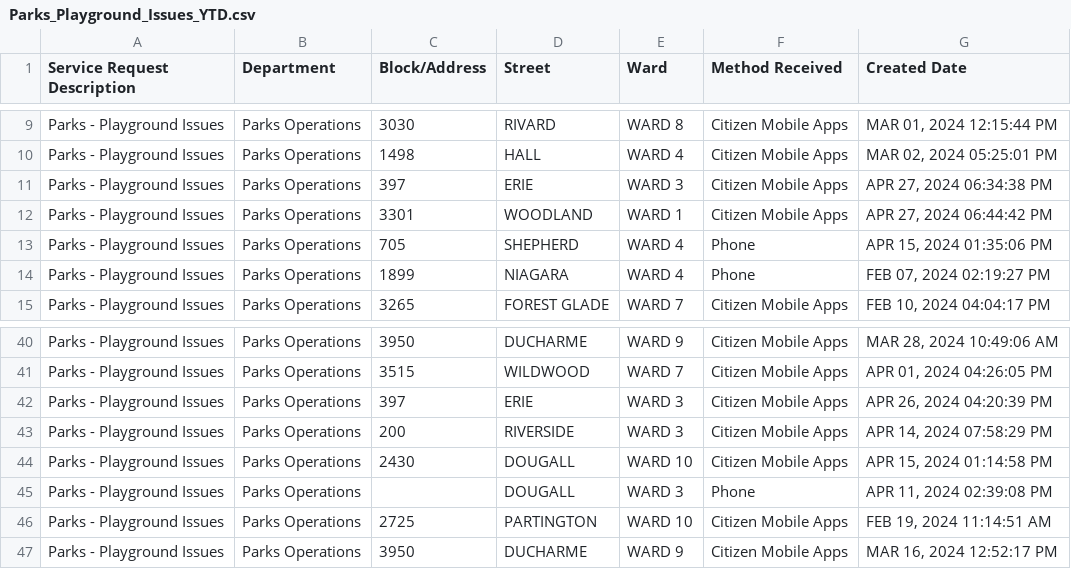
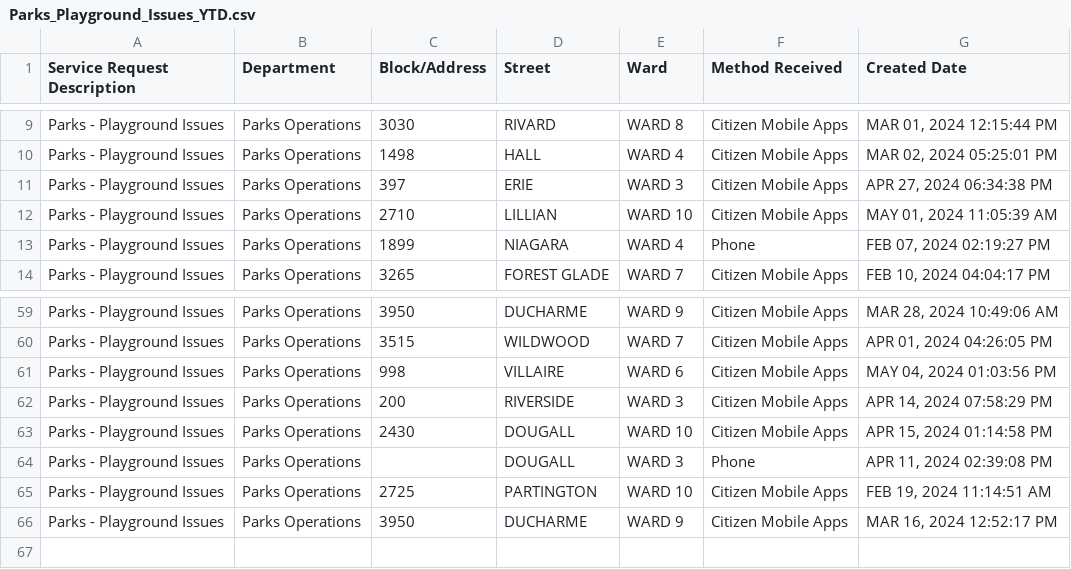
Before and after one commit to dntiontk/windsor-opendata, a CSV file: raw/parks-and-trails/Parks_Playground_Issues_YTD.csv, drawn as a sheet; only a part is shown, gaps mark what is left out; the diff covers the shown part only.

```diff
--- a/raw/parks-and-trails/Parks_Playground_Issues_YTD.csv
+++ b/raw/parks-and-trails/Parks_Playground_Issues_YTD.csv
@@ -11,4 +11,3 @@
 "Parks - Playground Issues","Parks Operations","397","ERIE","WARD 3","Citizen Mobile Apps","APR 27, 2024 06:34:38 PM"
-"Parks - Playground Issues","Parks Operations","3301","WOODLAND","WARD 1","Citizen Mobile Apps","APR 27, 2024 06:44:42 PM"
-"Parks - Playground Issues","Parks Operations","705","SHEPHERD","WARD 4","Phone","APR 15, 2024 01:35:06 PM"
+"Parks - Playground Issues","Parks Operations","2710","LILLIAN","WARD 10","Citizen Mobile Apps","MAY 01, 2024 11:05:39 AM"
 "Parks - Playground Issues","Parks Operations","1899","NIAGARA","WARD 4","Phone","FEB 07, 2024 02:19:27 PM"
@@ -41,3 +60,3 @@
 "Parks - Playground Issues","Parks Operations","3515","WILDWOOD","WARD 7","Citizen Mobile Apps","APR 01, 2024 04:26:05 PM"
-"Parks - Playground Issues","Parks Operations","397","ERIE","WARD 3","Citizen Mobile Apps","APR 26, 2024 04:20:39 PM"
+"Parks - Playground Issues","Parks Operations","998","VILLAIRE","WARD 6","Citizen Mobile Apps","MAY 04, 2024 01:03:56 PM"
 "Parks - Playground Issues","Parks Operations","200","RIVERSIDE","WARD 3","Citizen Mobile Apps","APR 14, 2024 07:58:29 PM"
```
Also changed, not shown: 19 added rows and 2 moved rows elsewhere in this file, raw/alley-repair-flooding/Alley_Repair_Flooding_YTD.csv, raw/fence-hedge-concerns/Fence_Hedge_Concerns_YTD.csv, 1 other file.
